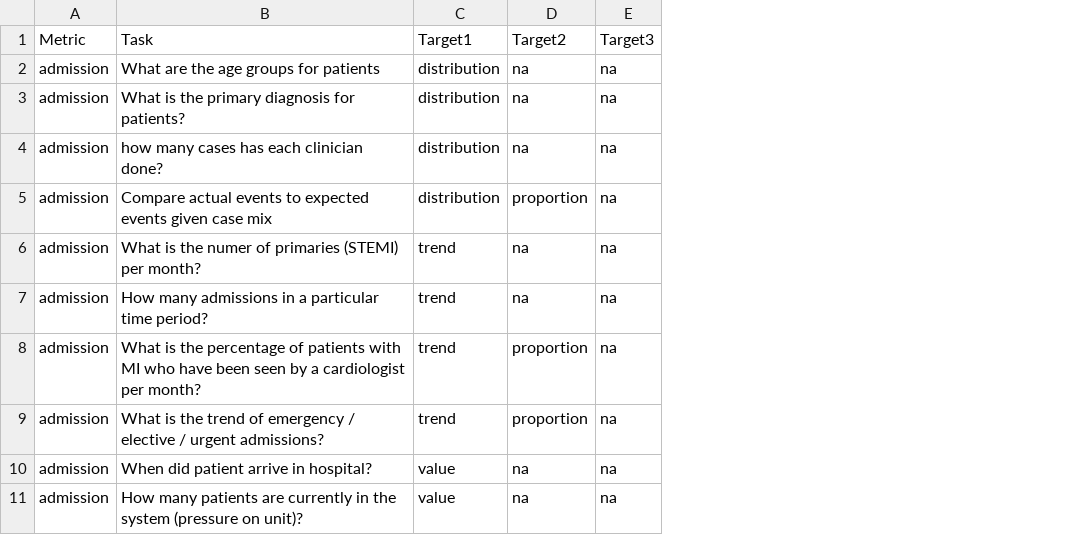
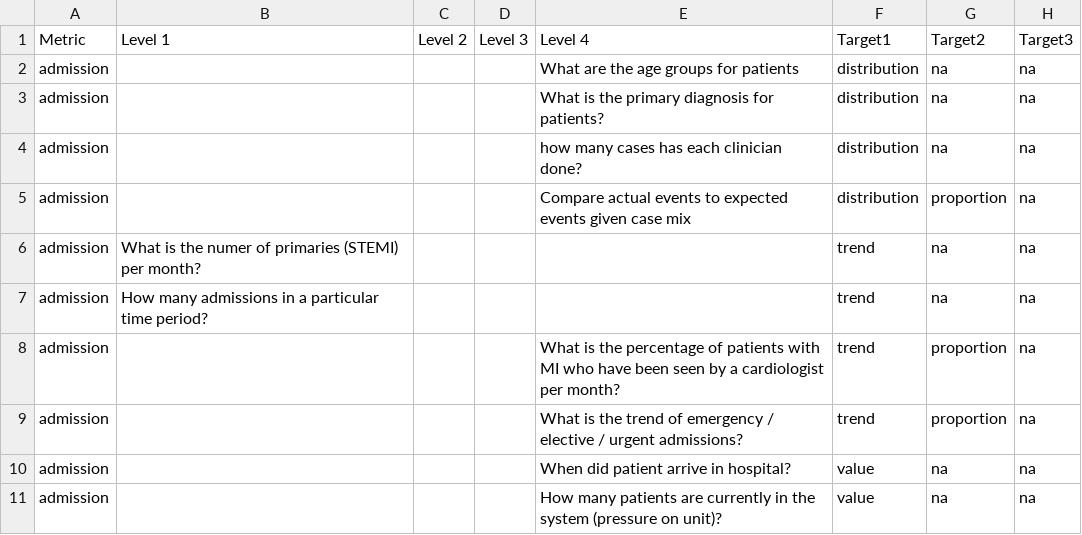
Before and after one commit to maya70/Qualdashv1, a CSV file: data/MINAP_tasks_targets.csv, drawn as a sheet; only a part is shown; addresses are those after the commit; the diff names each change by its address in the sheet, - before the commit and + after, or states it on an @@ line.

```diff
--- a/data/MINAP_tasks_targets.csv
+++ b/data/MINAP_tasks_targets.csv
+column B, rows 1-7: Level 1 |  |  |  |  | What is the numer of primaries (STEMI) per month? | How many admissions in a particular time period?
+column C, row 1: Level 2
+column D, row 1: Level 3
-E1: Task
+E1: Level 4
-E6: What is the numer of primaries (STEMI) per month?
+E6: (empty)
-E7: How many admissions in a particular time period?
+E7: (empty)
```
Also changed, not shown: data/minap_meta.csv, 6 other files.
